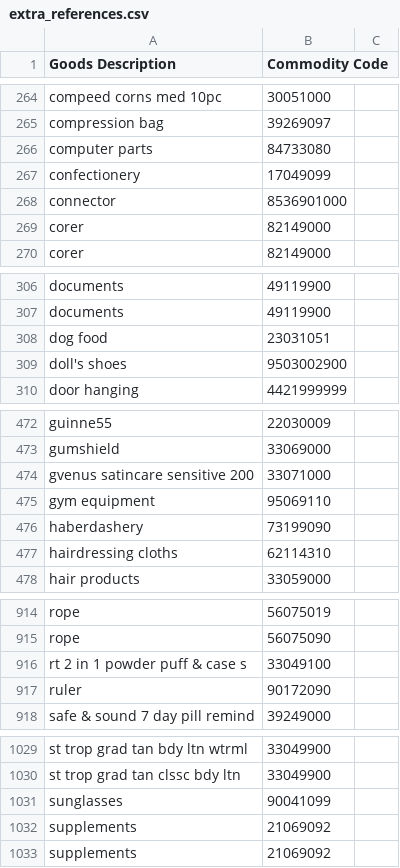
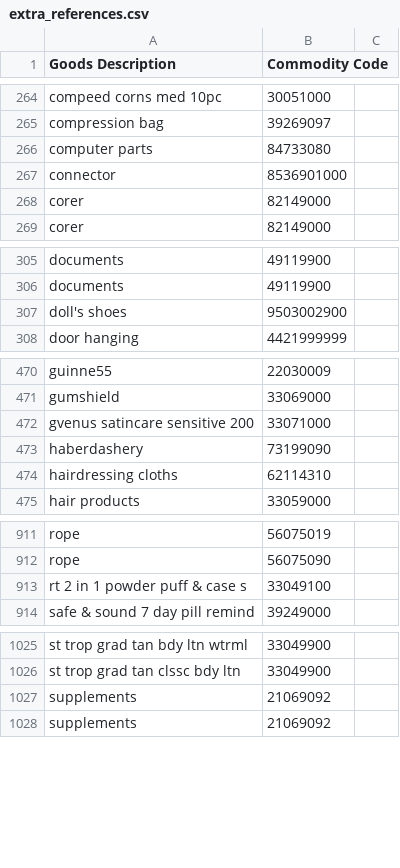
Before and after one commit to trade-tariff/trade-tariff-lambdas-fpo-search, a CSV file: reference_data/extra_references.csv, drawn as a sheet; only a part is shown, gaps mark what is left out; the diff names each change by its address in the sheet, - before the commit and + after, or states it on an @@ line.

```diff
--- a/reference_data/extra_references.csv
+++ b/reference_data/extra_references.csv
-row 267: confectionery | 17049099
-row 308: dog food | 23031051
-row 475: gym equipment | 95069110
-row 917: ruler | 90172090
-row 1031: sunglasses | 90041099
```
Also changed, not shown: 1 other file.
